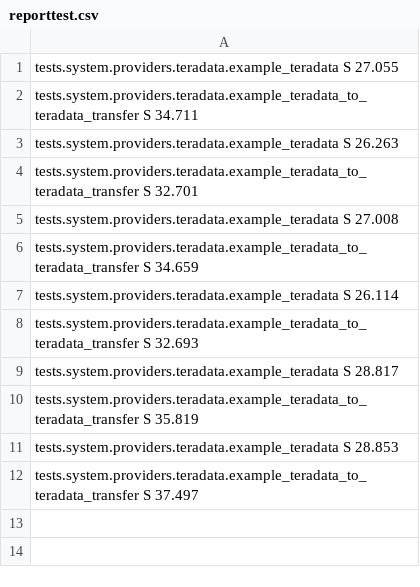
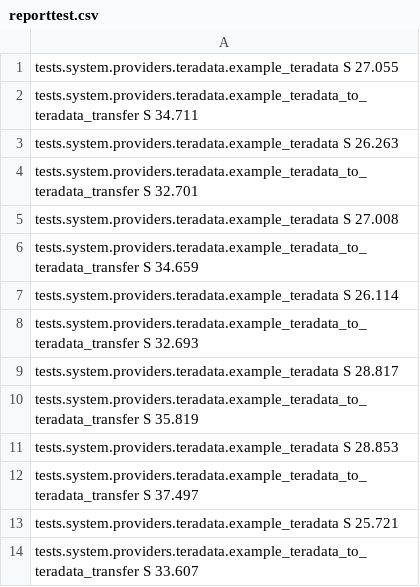
Before and after one commit to SatishChGit/airflowtestreport, a CSV file: reporttest.csv, drawn as a sheet.

Commit message:
updated with latest report

```diff
--- a/reporttest.csv
+++ b/reporttest.csv
@@ -12 +12,3 @@ tests.system.providers.teradata.example_teradata S 28.853
 tests.system.providers.teradata.example_teradata_to_teradata_transfer S 37.497
+tests.system.providers.teradata.example_teradata S 25.721
+tests.system.providers.teradata.example_teradata_to_teradata_transfer S 33.607
```
